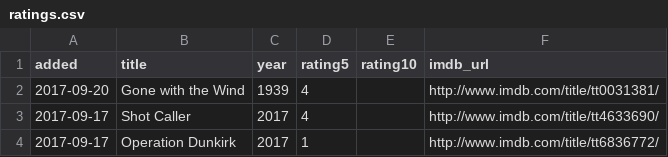
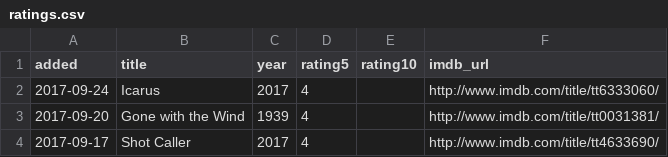
Before and after one commit to matachi/movie-diary, a CSV file: ratings.csv, drawn as a sheet; only a part is shown; the shorter side is filled out with more unchanged rows.

Commit message:
Rate Icarus (2017)

```diff
--- a/ratings.csv
+++ b/ratings.csv
@@ -1,2 +1,3 @@
 added,title,year,rating5,rating10,imdb_url
+"2017-09-24","Icarus","2017","4","","http://www.imdb.com/title/tt6333060/"
 "2017-09-20","Gone with the Wind","1939","4","","http://www.imdb.com/title/tt0031381/"
```
Also changed, not shown: 1 other file.
